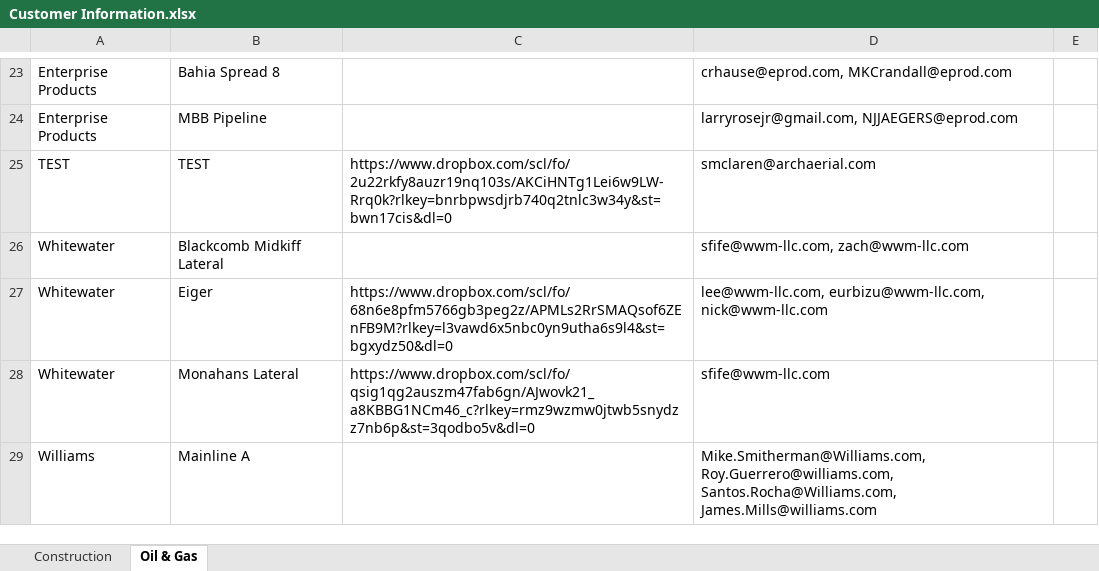
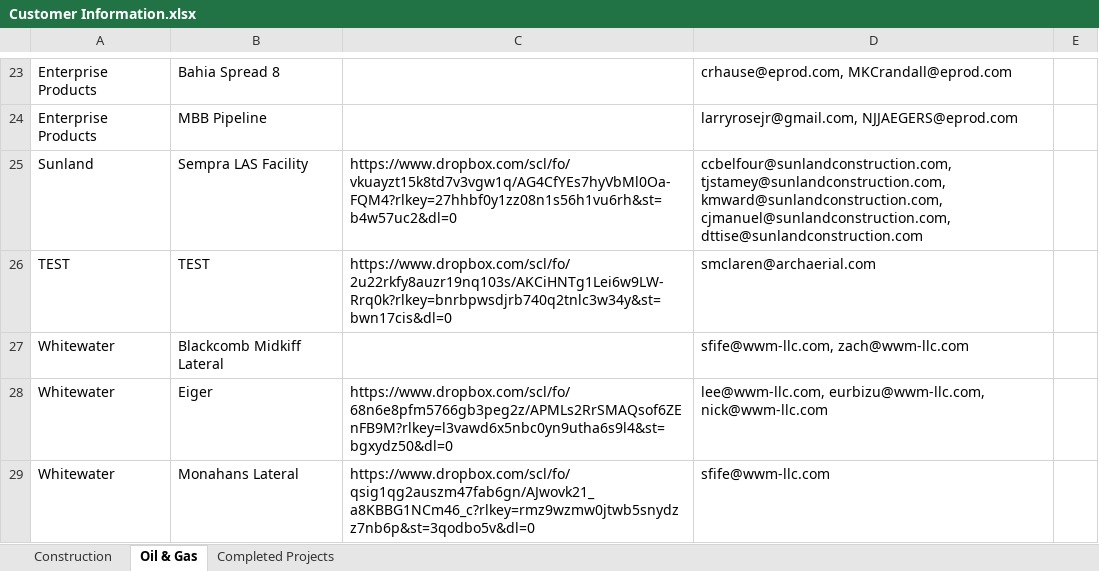
Before and after one commit to ArchAerialData/Customer-Delivery-Email-Builder, an Excel workbook: Reference Data/XLSX Workbooks/Customer Information.xlsx, sheet Oil & Gas, drawn as a sheet; only a part is shown, gaps mark what is left out; the shorter side is filled out with more unchanged rows; values as stored, in another font and other column widths than the file's, no borders; the diff names each change by its address in the sheet, - before the commit and + after, or states it on an @@ line.

```diff
--- a/Reference Data/XLSX Workbooks/Customer Information.xlsx (sheet Oil & Gas)
+++ b/Reference Data/XLSX Workbooks/Customer Information.xlsx (sheet Oil & Gas)
+sheet tab: Completed Projects
+row 25: Sunland | Sempra LAS Facility | https://www.dropbox.com/scl/fo/vkuayzt15k8td7v3vgw1q/AG4CfYEs7hyVbMl0Oa-FQM4?rlkey=27hhbf0y1zz08n1s56h1vu6rh&st=b4w57uc2&dl=0 | ccbelfour@sunlandconstruction.com, tjstamey@sunlandconstruction.com, kmward@sunlandconstruction.com, cjmanuel@sunlandconstruction.com, dttise@sunlandconstruction.com
```
Also changed, not shown: sheet Construction, Reference Data/XLSX Workbooks/Internal CC Lists.xlsx, 1 other file.
